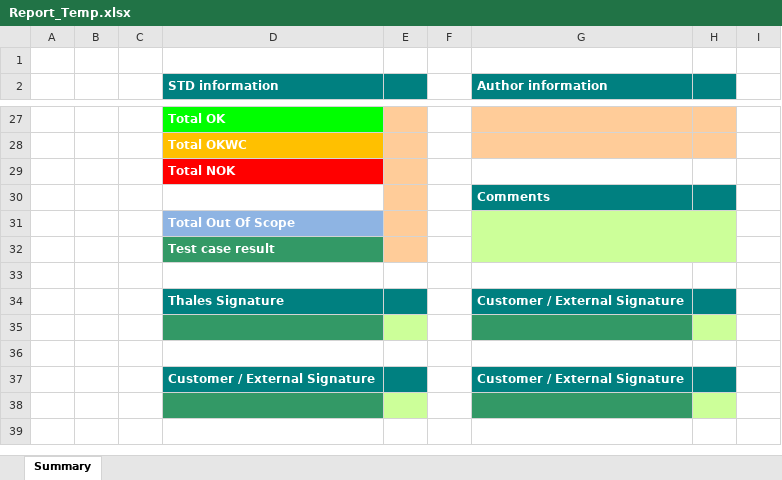
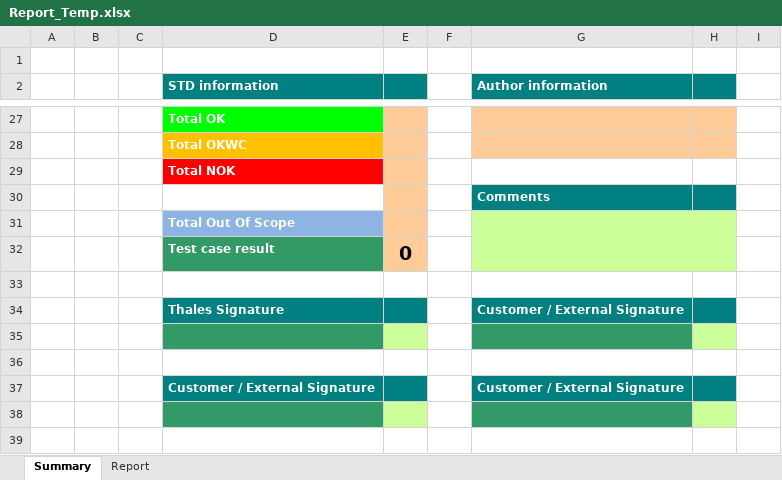
Before and after one commit to billpwchan/TAT-v2.4, an Excel workbook: Report_Temp.xlsx, sheet Summary, drawn as a sheet; only a part is shown, gaps mark what is left out; values as stored, in another font and other column widths than the file's, no borders; charts and pictures and conditional formats not drawn; the diff names each change by its address in the sheet, - before the commit and + after, or states it on an @@ line.

```diff
--- a/Report_Temp.xlsx (sheet Summary)
+++ b/Report_Temp.xlsx (sheet Summary)
+sheet tab: Report
-E32: (empty)
+E32: 0
```
Also changed, not shown: charts or pictures, Reports/Demo_rep_Report_Iteration_11.xlsx, Reports/New Base_Report_Iteration_1.xlsx, 6 other files.
